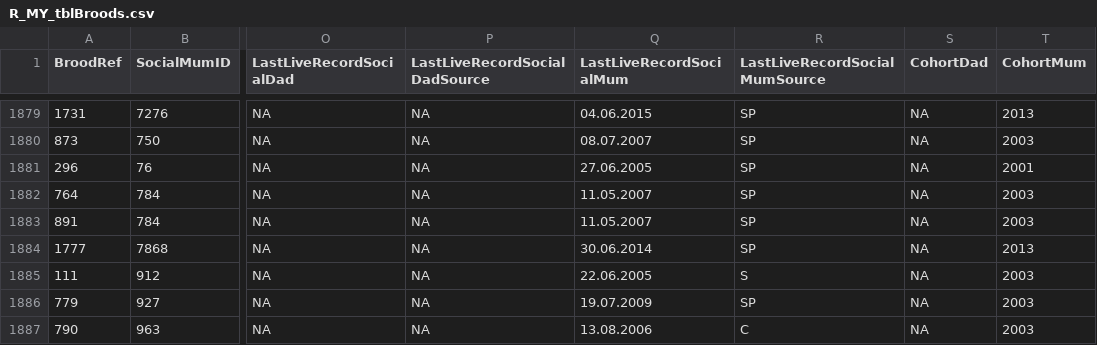
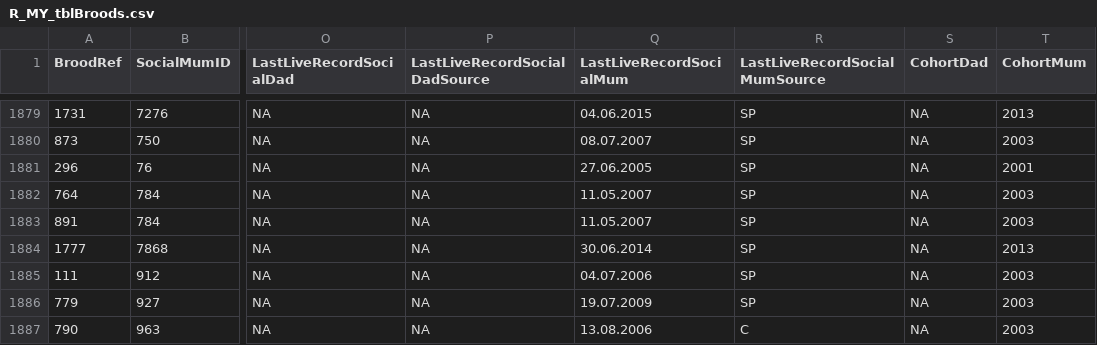
Before and after one commit to MalikaIhle/ProvisioningDataCombination, a CSV file: R_output/R_MY_tblBroods.csv, drawn as a sheet; only a part is shown, gaps mark what is left out; the diff covers the shown part only; the diff names each change by its address in the sheet, - before the commit and + after, or states it on an @@ line.

Commit message:
updated last seen alive 20160503

```diff
--- a/R_output/R_MY_tblBroods.csv
+++ b/R_output/R_MY_tblBroods.csv
-Q1885 (LastLiveRecordSocialMum): 22.06.2005
+Q1885 (LastLiveRecordSocialMum): 04.07.2006
-R1885 (LastLiveRecordSocialMumSource): S
+R1885 (LastLiveRecordSocialMumSource): SP
```
Also changed, not shown: 22 edited cells elsewhere in this file, 1 other file.
